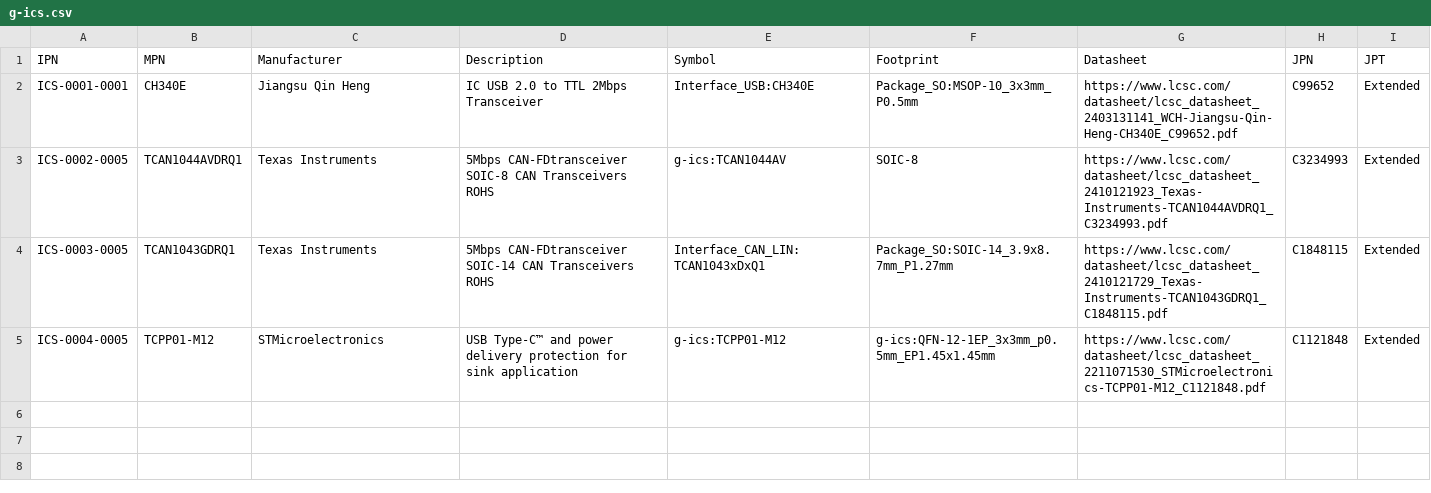
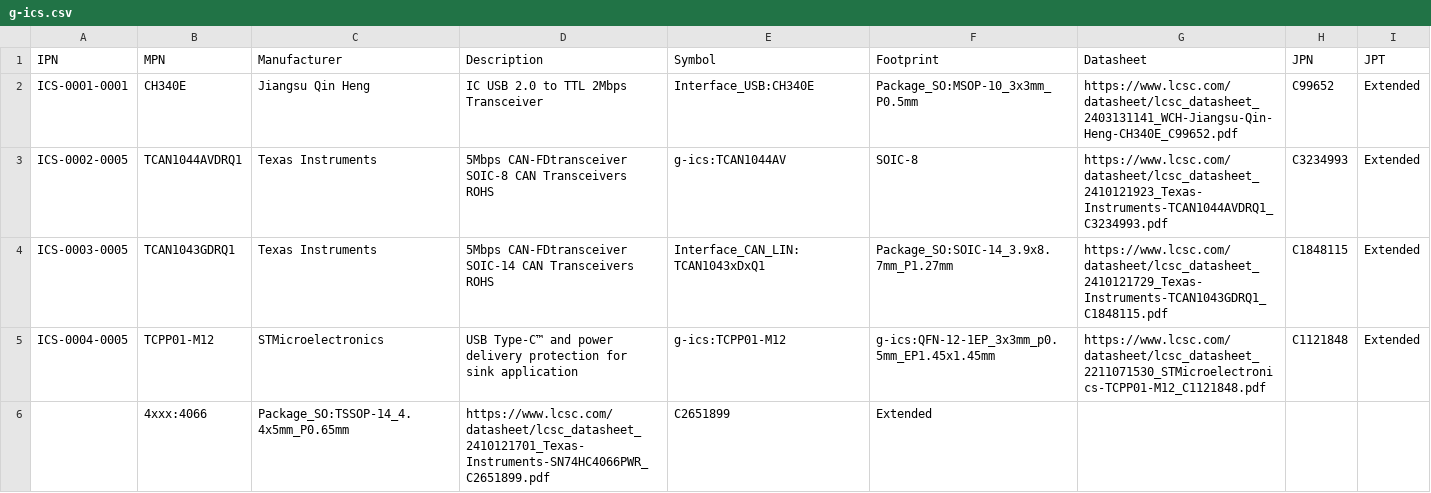
Before and after one commit to free-range-engineering/fre-plm-parts, a CSV file: database/g-ics.csv, drawn as a sheet.

Commit message:
feat: Added ICS-0005-4066,SN74HC4066PWR,Texas Instruments,50Ω 4 TSSOP-14 Analog Switches  Multiplexers ROHS

```diff
--- a/database/g-ics.csv
+++ b/database/g-ics.csv
@@ -5 +5,2 @@ ICS-0003-0005,TCAN1043GDRQ1,Texas Instruments,5Mbps CAN-FDtransceiver SOIC-14 CA
 ICS-0004-0005,TCPP01-M12,STMicroelectronics,USB Type-C™ and power delivery protection for sink application,g-ics:TCPP01-M12,g-ics:QFN-12-1EP_3x3mm_p0.5mm_EP1.45x1.45mm,https://www.lcsc.com/datasheet/lcsc_datasheet_2211071530_STMicroelectronics-TCPP01-M12_C1121848.pdf,C1121848,Extended
+ ,4xxx:4066,Package_SO:TSSOP-14_4.4x5mm_P0.65mm,https://www.lcsc.com/datasheet/lcsc_datasheet_2410121701_Texas-Instruments-SN74HC4066PWR_C2651899.pdf,C2651899,Extended
```
Also changed, not shown: 2 other files.
